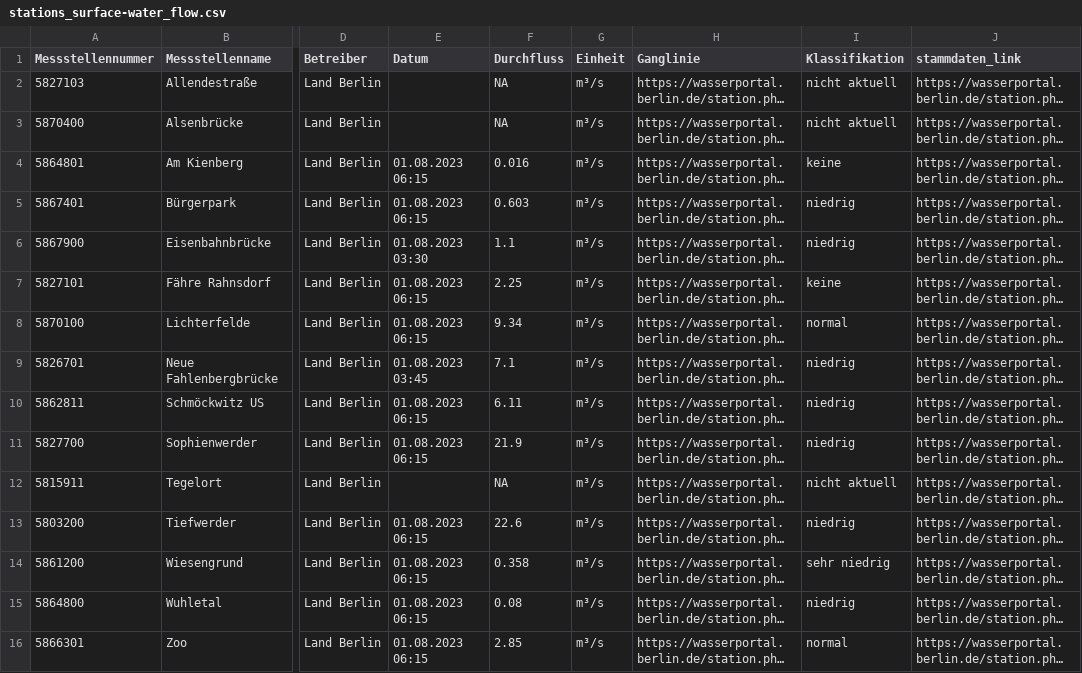
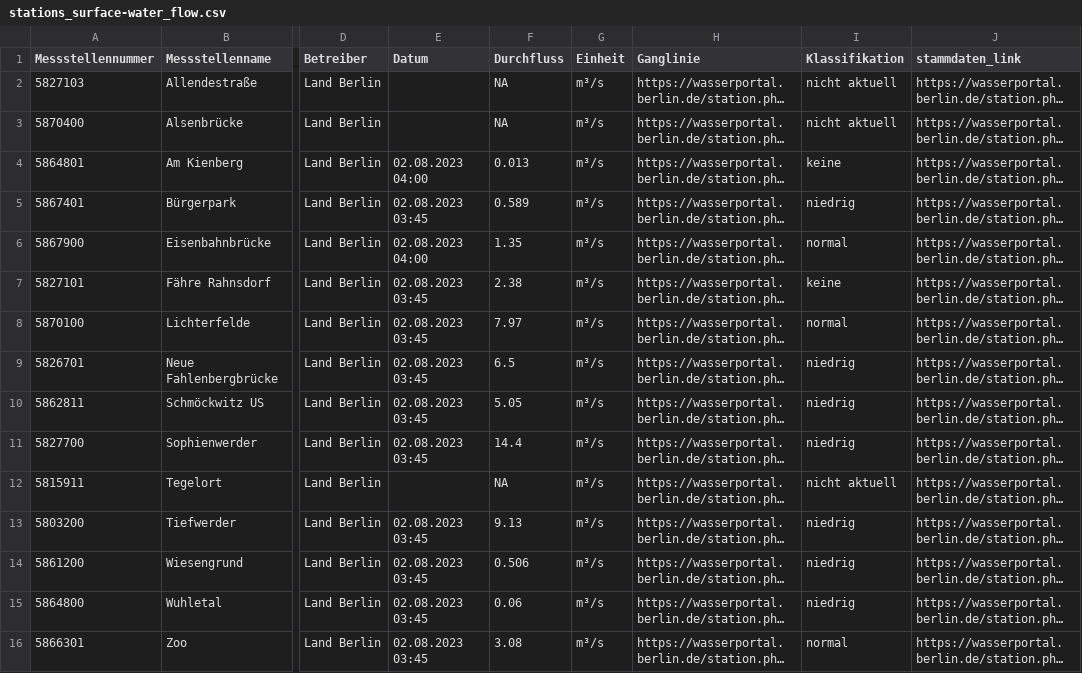
Before and after one commit to KWB-R/wasserportal, a CSV file: stations_surface-water_flow.csv, drawn as a sheet; only a part is shown, gaps mark what is left out; long unchanged cells end in …; the diff covers the shown part only; the diff names each change by its address in the sheet, - before the commit and + after, or states it on an @@ line.

```diff
--- a/stations_surface-water_flow.csv
+++ b/stations_surface-water_flow.csv
-E4 (Datum): 01.08.2023 06:15
+E4 (Datum): 02.08.2023 04:00
-F4 (Durchfluss): 0.016
+F4 (Durchfluss): 0.013
-E5 (Datum): 01.08.2023 06:15
+E5 (Datum): 02.08.2023 03:45
-F5 (Durchfluss): 0.603
+F5 (Durchfluss): 0.589
-E6 (Datum): 01.08.2023 03:30
+E6 (Datum): 02.08.2023 04:00
-F6 (Durchfluss): 1.1
+F6 (Durchfluss): 1.35
-I6 (Klassifikation): niedrig
+I6 (Klassifikation): normal
-E7:E8 (Datum): 01.08.2023 06:15
+E7:E8 (Datum): 02.08.2023 03:45
-F7 (Durchfluss): 2.25
+F7 (Durchfluss): 2.38
-F8 (Durchfluss): 9.34
+F8 (Durchfluss): 7.97
-E9 (Datum): 01.08.2023 03:45
+E9 (Datum): 02.08.2023 03:45
-F9 (Durchfluss): 7.1
+F9 (Durchfluss): 6.5
-E10:E11 (Datum): 01.08.2023 06:15
+E10:E11 (Datum): 02.08.2023 03:45
-F10 (Durchfluss): 6.11
+F10 (Durchfluss): 5.05
-F11 (Durchfluss): 21.9
+F11 (Durchfluss): 14.4
-E13:E16 (Datum): 01.08.2023 06:15
+E13:E16 (Datum): 02.08.2023 03:45
-F13 (Durchfluss): 22.6
+F13 (Durchfluss): 9.13
-F14 (Durchfluss): 0.358
+F14 (Durchfluss): 0.506
-I14 (Klassifikation): sehr niedrig
+I14 (Klassifikation): niedrig
-F15 (Durchfluss): 0.08
+F15 (Durchfluss): 0.06
-F16 (Durchfluss): 2.85
+F16 (Durchfluss): 3.08
```
Also changed, not shown: 32 edited cells elsewhere in this file, stations_groundwater_level.csv, stations_surface-water_oxygen-concentration.csv, 22 other files.
